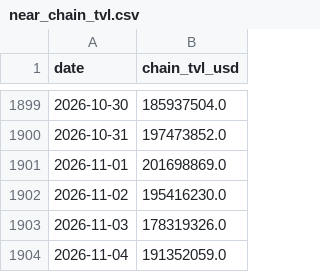
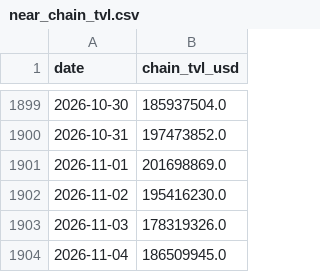
Before and after one commit to IamYerhyer/near-intents-signal, a CSV file: data/near_chain_tvl.csv, drawn as a sheet; only a part is shown, gaps mark what is left out.

```diff
--- a/data/near_chain_tvl.csv
+++ b/data/near_chain_tvl.csv
@@ -1903,2 +1903,2 @@ date,chain_tvl_usd
 2026-11-03,178319326.0
-2026-11-04,191352059.0
+2026-11-04,186509945.0
```
Also changed, not shown: data/near_daily_price.csv, 8 other files.
